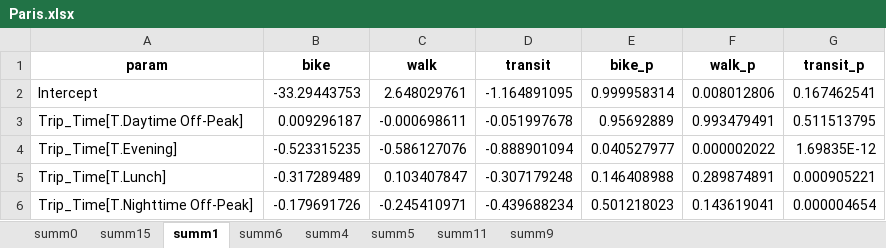
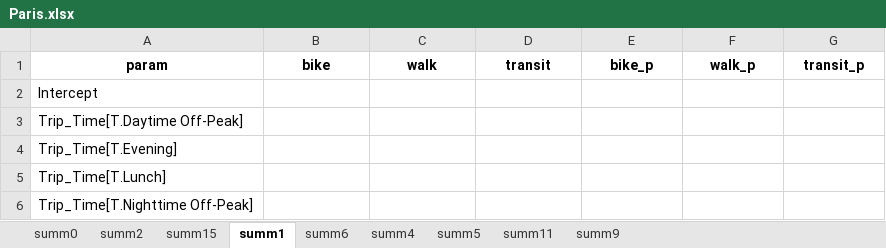
Before and after one commit to peterberr/sufficcs_mobility, an Excel workbook: outputs/ML_Results/mode_MNLR/Paris.xlsx, sheet summ1, drawn as a sheet; only a part is shown; values as stored, in another font and other column widths than the file's, no borders; the diff covers the shown part only; the diff names each change by its address in the sheet, - before the commit and + after, or states it on an @@ line.

```diff
--- a/outputs/ML_Results/mode_MNLR/Paris.xlsx (sheet summ1)
+++ b/outputs/ML_Results/mode_MNLR/Paris.xlsx (sheet summ1)
+sheet tab: summ2
-B2: -33.29443753
+B2: (empty)
-C2: 2.648029761
+C2: (empty)
-D2: -1.164891095
+D2: (empty)
-E2: 0.999958314
+E2: (empty)
-F2: 0.008012806
+F2: (empty)
-G2: 0.167462541
+G2: (empty)
-B3: 0.009296187
+B3: (empty)
-C3: -0.000698611
+C3: (empty)
-D3: -0.051997678
+D3: (empty)
-E3: 0.95692889
+E3: (empty)
-F3: 0.993479491
+F3: (empty)
-G3: 0.511513795
+G3: (empty)
-B4: -0.523315235
+B4: (empty)
-C4: -0.586127076
+C4: (empty)
-D4: -0.888901094
+D4: (empty)
-E4: 0.040527977
+E4: (empty)
-F4: 0.000002022
+F4: (empty)
-G4: 1.69835E-12
+G4: (empty)
-B5: -0.317289489
+B5: (empty)
-C5: 0.103407847
+C5: (empty)
-D5: -0.307179248
+D5: (empty)
-E5: 0.146408988
+E5: (empty)
-F5: 0.289874891
+F5: (empty)
-G5: 0.000905221
+G5: (empty)
-B6: -0.179691726
+B6: (empty)
-C6: -0.245410971
+C6: (empty)
-D6: -0.439688234
+D6: (empty)
-E6: 0.501218023
+E6: (empty)
-F6: 0.143619041
+F6: (empty)
-G6: 0.000004654
+G6: (empty)
```
Also changed, not shown: 1 removed row and 198 edited cells elsewhere in this sheet, sheet summ4, sheet summ9, sheet summ11, sheet summ6, sheet summ0, sheet summ5, 1 more sheet, outputs/ML_Results/dist_LR/Berlin.xlsx, outputs/ML_Results/dist_LR/Dresden.xlsx, 32 other files.
